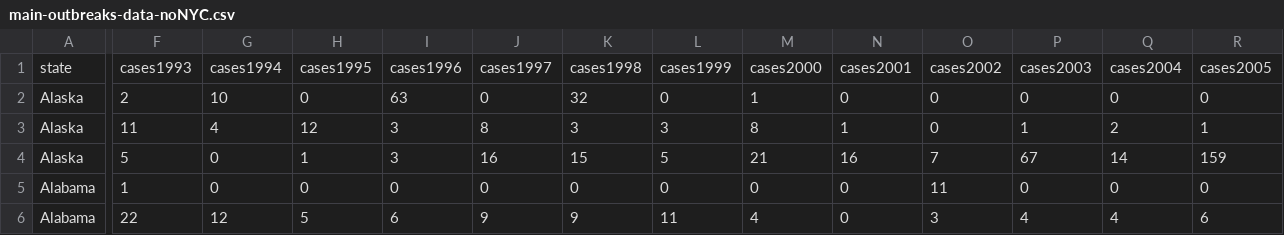
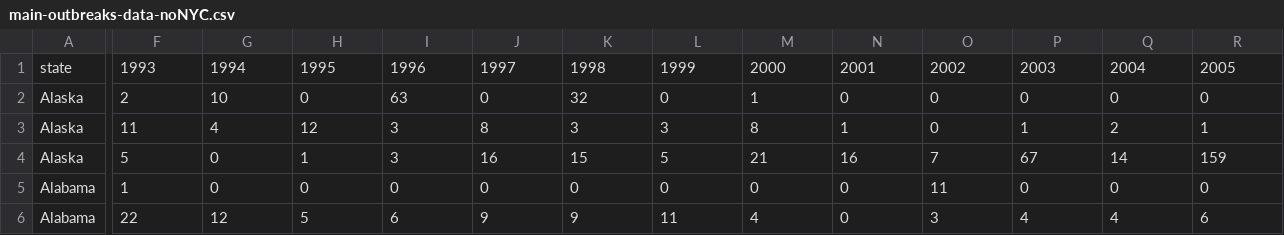
Before and after one commit to geog575-spring2016/vaccination-nation, a CSV file: data/main-outbreaks/main-outbreaks-data-noNYC.csv, drawn as a sheet; only a part is shown, gaps mark what is left out; the diff covers the shown part only; the diff names each change by its address in the sheet, - before the commit and + after, or states it on an @@ line.

```diff
--- a/data/main-outbreaks/main-outbreaks-data-noNYC.csv
+++ b/data/main-outbreaks/main-outbreaks-data-noNYC.csv
-F1: cases1993
+F1: 1993
-G1: cases1994
+G1: 1994
-H1: cases1995
+H1: 1995
-I1: cases1996
+I1: 1996
-J1: cases1997
+J1: 1997
-K1: cases1998
+K1: 1998
-L1: cases1999
+L1: 1999
-M1: cases2000
+M1: 2000
-N1: cases2001
+N1: 2001
-O1: cases2002
+O1: 2002
-P1: cases2003
+P1: 2003
-Q1: cases2004
+Q1: 2004
-R1: cases2005
+R1: 2005
```
Also changed, not shown: 8 edited cells elsewhere in this file, data/main-outbreaks/main-outbreaks-data-2.csv, 5 other files.
